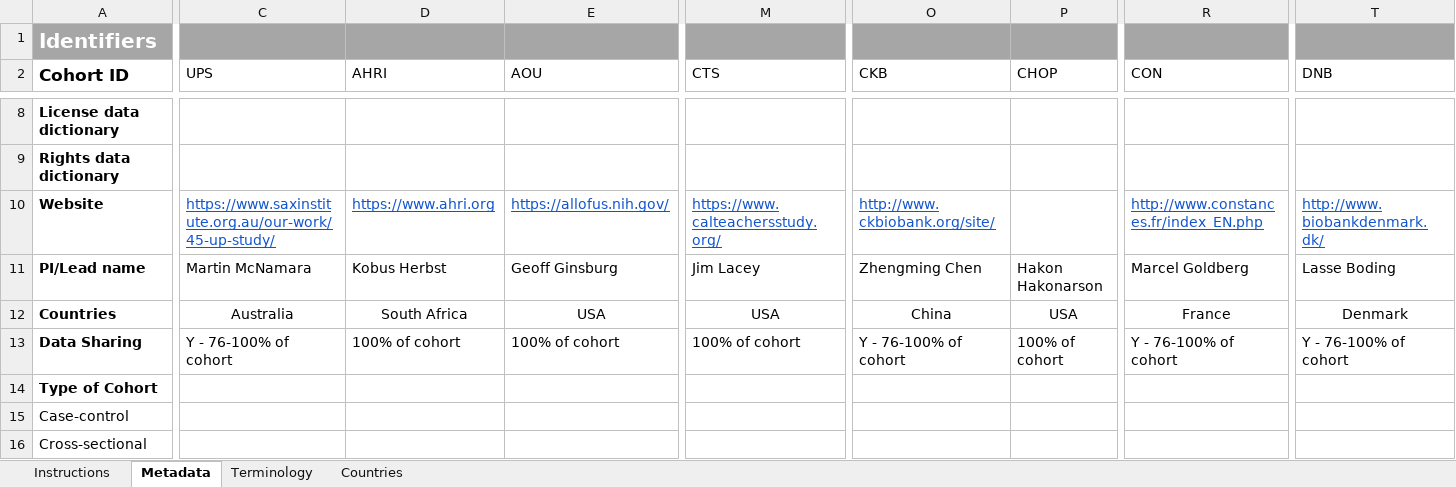
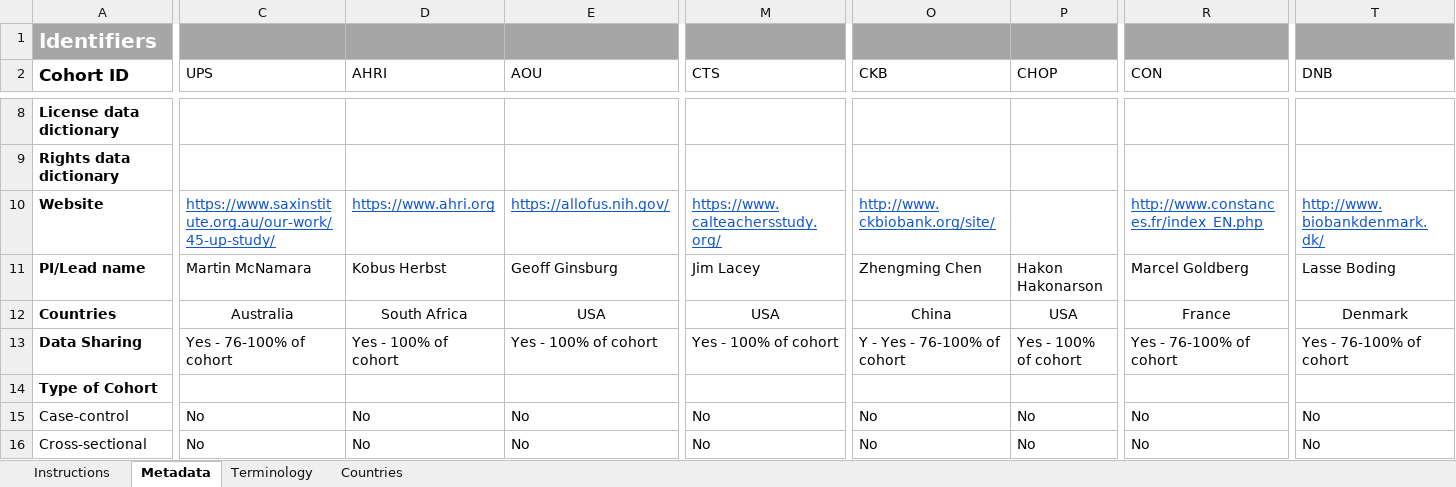
Before and after one commit to IHCC-cohorts/data-harmonization, an Excel workbook: data/survey_data.xlsx, sheet Metadata, drawn as a sheet; only a part is shown, gaps mark what is left out; values as stored, in another font and other column widths than the file's, no borders; conditional formats not drawn; the diff covers the shown part only; the diff names each change by its address in the sheet, - before the commit and + after, or states it on an @@ line.

```diff
--- a/data/survey_data.xlsx (sheet Metadata)
+++ b/data/survey_data.xlsx (sheet Metadata)
-C13 (UPS): Y - 76-100% of cohort
+C13 (UPS): Yes - 76-100% of cohort
-D13 (AHRI): 100% of cohort
+D13 (AHRI): Yes - 100% of cohort
-E13 (AOU): 100% of cohort
+E13 (AOU): Yes - 100% of cohort
-M13 (CTS): 100% of cohort
+M13 (CTS): Yes - 100% of cohort
-O13 (CKB): Y - 76-100% of cohort
+O13 (CKB): Y - Yes - 76-100% of cohort
-P13 (CHOP): 100% of cohort
+P13 (CHOP): Yes - 100% of cohort
-R13 (CON): Y - 76-100% of cohort
+R13 (CON): Yes - 76-100% of cohort
-T13 (DNB): Y - 76-100% of cohort
+T13 (DNB): Yes - 76-100% of cohort
-C15:C16 (UPS): (empty)
+C15:C16 (UPS): No
-D15:D16 (AHRI): (empty)
+D15:D16 (AHRI): No
-E15:E16 (AOU): (empty)
+E15:E16 (AOU): No
-M15:M16 (CTS): (empty)
+M15:M16 (CTS): No
-O15:O16 (CKB): (empty)
+O15:O16 (CKB): No
-P15:P16 (CHOP): (empty)
+P15:P16 (CHOP): No
-R15:R16 (CON): (empty)
+R15:R16 (CON): No
-T15:T16 (DNB): (empty)
+T15:T16 (DNB): No
```
Also changed, not shown: 926 edited cells elsewhere in this sheet, 4 other files.
